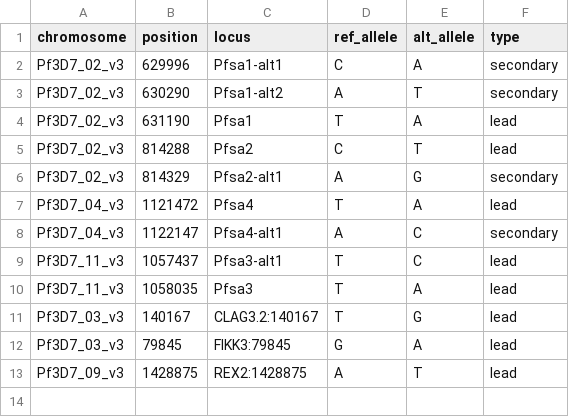
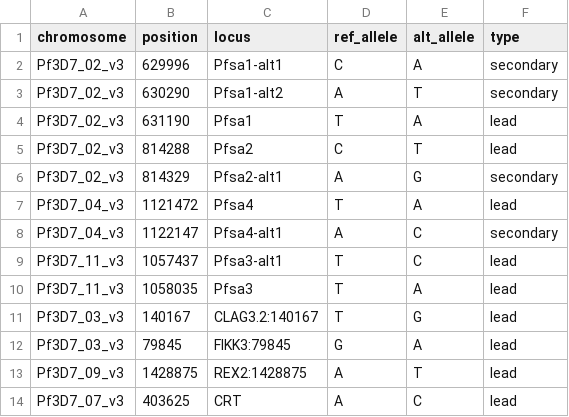
Before and after one commit to Band-group/hspf-spatial-analysis, a TSV file: analysis/spatial/input/variants.tsv, drawn as a sheet; the diff names each change by its address in the sheet, - before the commit and + after, or states it on an @@ line.

```diff
--- a/analysis/spatial/input/variants.tsv
+++ b/analysis/spatial/input/variants.tsv
+row 14: Pf3D7_07_v3 | 403625 | CRT | A | C | lead
```
Also changed, not shown: 2 other files.
